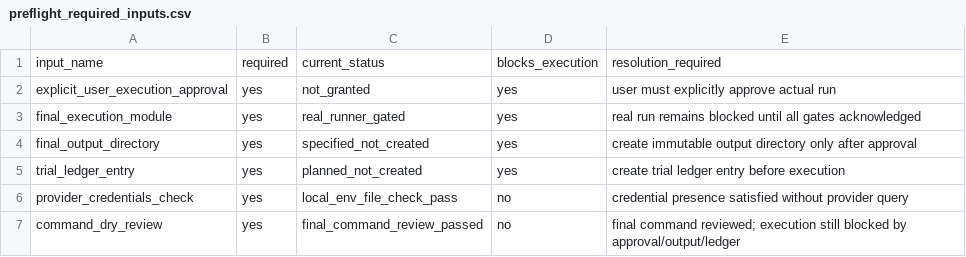
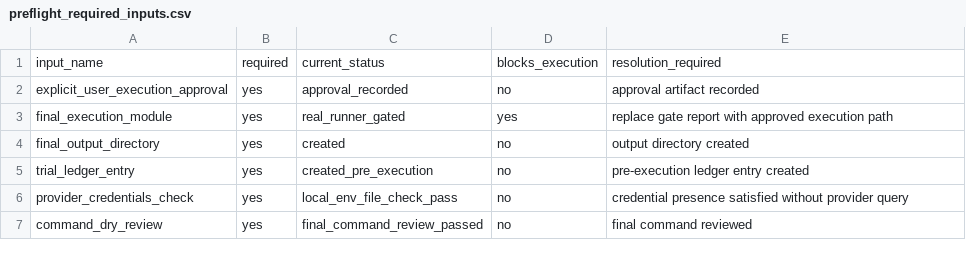
Before and after one commit to PerfectPoH/adaptive-equity-trading-lab, a CSV file: experiments/provider_aware_research/dry_run_preflight_spec_20260518/preflight_required_inputs.csv, drawn as a sheet.

```diff
--- a/experiments/provider_aware_research/dry_run_preflight_spec_20260518/preflight_required_inputs.csv
+++ b/experiments/provider_aware_research/dry_run_preflight_spec_20260518/preflight_required_inputs.csv
@@ -1,7 +1,7 @@
 input_name,required,current_status,blocks_execution,resolution_required
-explicit_user_execution_approval,yes,not_granted,yes,user must explicitly approve actual run
-final_execution_module,yes,real_runner_gated,yes,real run remains blocked until all gates acknowledged
-final_output_directory,yes,specified_not_created,yes,create immutable output directory only after approval
-trial_ledger_entry,yes,planned_not_created,yes,create trial ledger entry before execution
+explicit_user_execution_approval,yes,approval_recorded,no,approval artifact recorded
+final_execution_module,yes,real_runner_gated,yes,replace gate report with approved execution path
+final_output_directory,yes,created,no,output directory created
+trial_ledger_entry,yes,created_pre_execution,no,pre-execution ledger entry created
 provider_credentials_check,yes,local_env_file_check_pass,no,credential presence satisfied without provider query
-command_dry_review,yes,final_command_review_passed,no,final command reviewed; execution still blocked by approval/output/ledger
+command_dry_review,yes,final_command_review_passed,no,final command reviewed
```
Also changed, not shown: experiments/provider_aware_research/dry_run_preflight_spec_20260518/preflight_blocker_register.csv, experiments/provider_aware_research/manual_preflight_inputs_resolution_spec_20260518/manual_input_resolution.csv, 18 other files.
